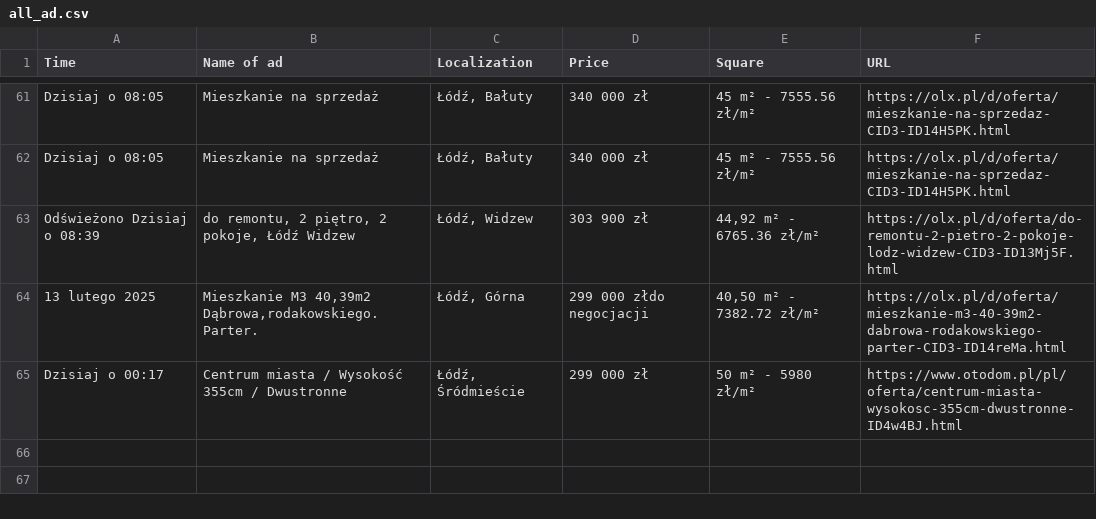
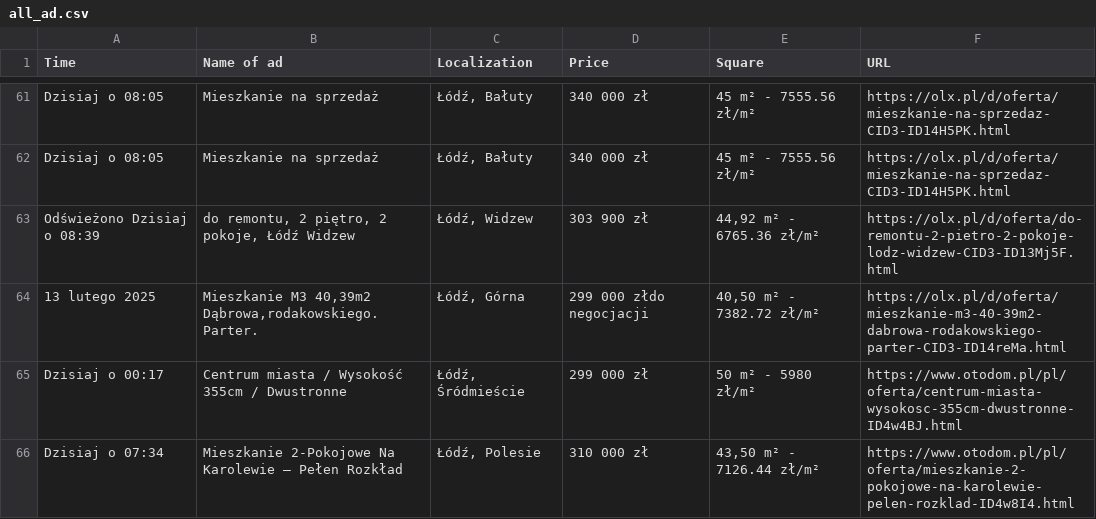
Before and after one commit to OleksandrGnatyuk/olx_parser_bot, a CSV file: csv/all_ad.csv, drawn as a sheet; only a part is shown, gaps mark what is left out; the diff names each change by its address in the sheet, - before the commit and + after, or states it on an @@ line.

```diff
--- a/csv/all_ad.csv
+++ b/csv/all_ad.csv
+row 66: Dzisiaj o 07:34 | Mieszkanie 2-Pokojowe Na Karolewie – Pełen Rozkład | Łódź, Polesie | 310 000 zł | 43,50 m² - 7126.44 zł/m² | https://www.otodom.pl/pl/oferta/mieszkanie-2-pokojowe-na-karolewie-pelen-rozklad-ID4w8I4.html
```
